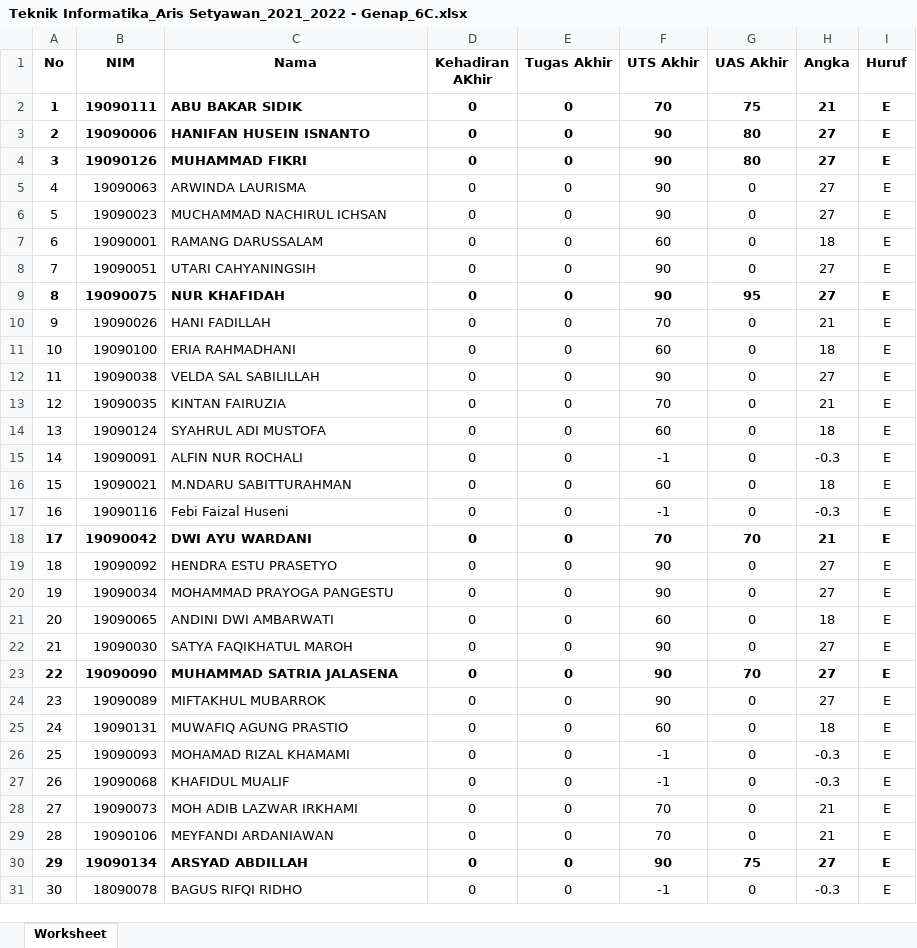
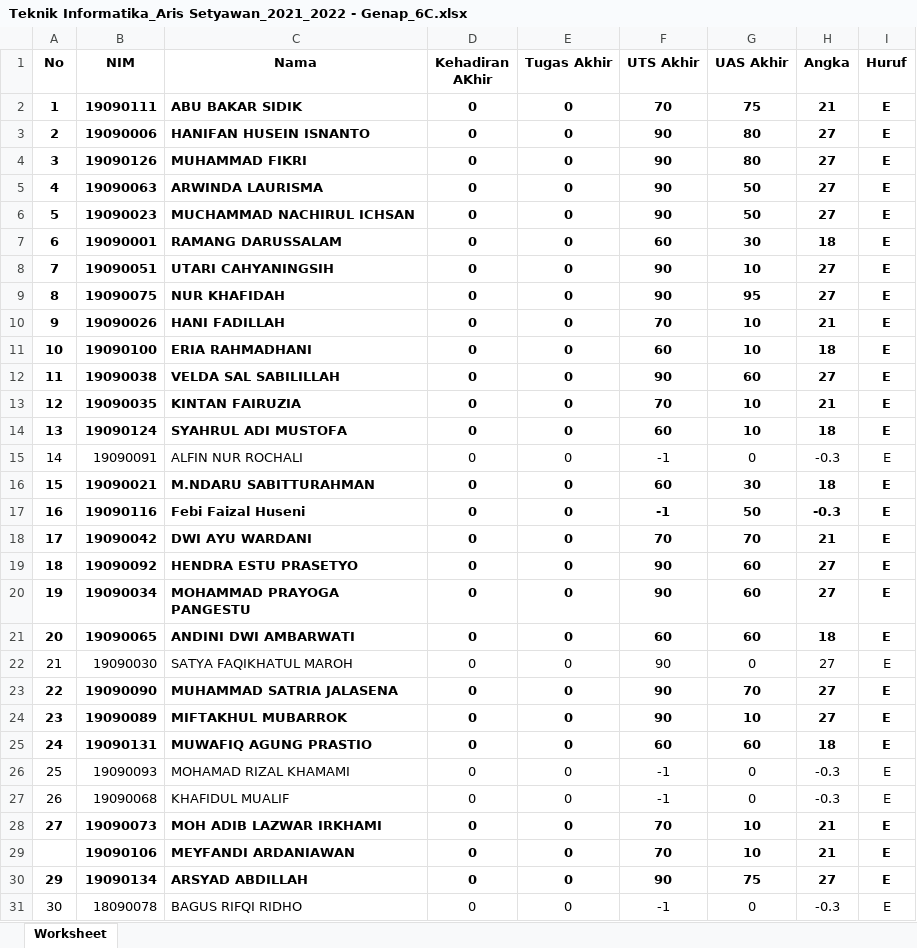
Before and after one commit to arissetyawan-teaching/flask, an Excel workbook: Teknik Informatika_Aris Setyawan_2021_2022 - Genap_6C.xlsx, sheet Worksheet, drawn as a sheet; values as stored, in another font and other column widths than the file's, no borders; the diff names each change by its address in the sheet, - before the commit and + after, or states it on an @@ line.

```diff
--- a/Teknik Informatika_Aris Setyawan_2021_2022 - Genap_6C.xlsx (sheet Worksheet)
+++ b/Teknik Informatika_Aris Setyawan_2021_2022 - Genap_6C.xlsx (sheet Worksheet)
-A5:I8 bold: off
+A5:I8 bold: on
-G5:G6 (UAS Akhir): 0
+G5:G6 (UAS Akhir): 50
-G7 (UAS Akhir): 0
+G7 (UAS Akhir): 30
-G8 (UAS Akhir): 0
+G8 (UAS Akhir): 10
-A10:I14 bold: off
+A10:I14 bold: on
-G10:G11 (UAS Akhir): 0
+G10:G11 (UAS Akhir): 10
-G12 (UAS Akhir): 0
+G12 (UAS Akhir): 60
-G13:G14 (UAS Akhir): 0
+G13:G14 (UAS Akhir): 10
-A16:I17 bold: off
+A16:I17 bold: on
-G16 (UAS Akhir): 0
+G16 (UAS Akhir): 30
-G17 (UAS Akhir): 0
+G17 (UAS Akhir): 50
-A19:I21 bold: off
+A19:I21 bold: on
-G19:G21 (UAS Akhir): 0
+G19:G21 (UAS Akhir): 60
-A24:I25 bold: off
+A24:I25 bold: on
-G24 (UAS Akhir): 0
+G24 (UAS Akhir): 10
-G25 (UAS Akhir): 0
+G25 (UAS Akhir): 60
-A28:I28 bold: off
+A28:I28 bold: on
-G28:G29 (UAS Akhir): 0
+G28:G29 (UAS Akhir): 10
-A29 (No): 28
+A29 (No): (empty)
-B29:I29 bold: off
+B29:I29 bold: on
```
Also changed, not shown: Teknik Informatika_Aris Setyawan_2021_2022 - Genap_6A.xlsx, Teknik Informatika_Aris Setyawan_2021_2022 - Genap_6B.xlsx, 1 other file.
